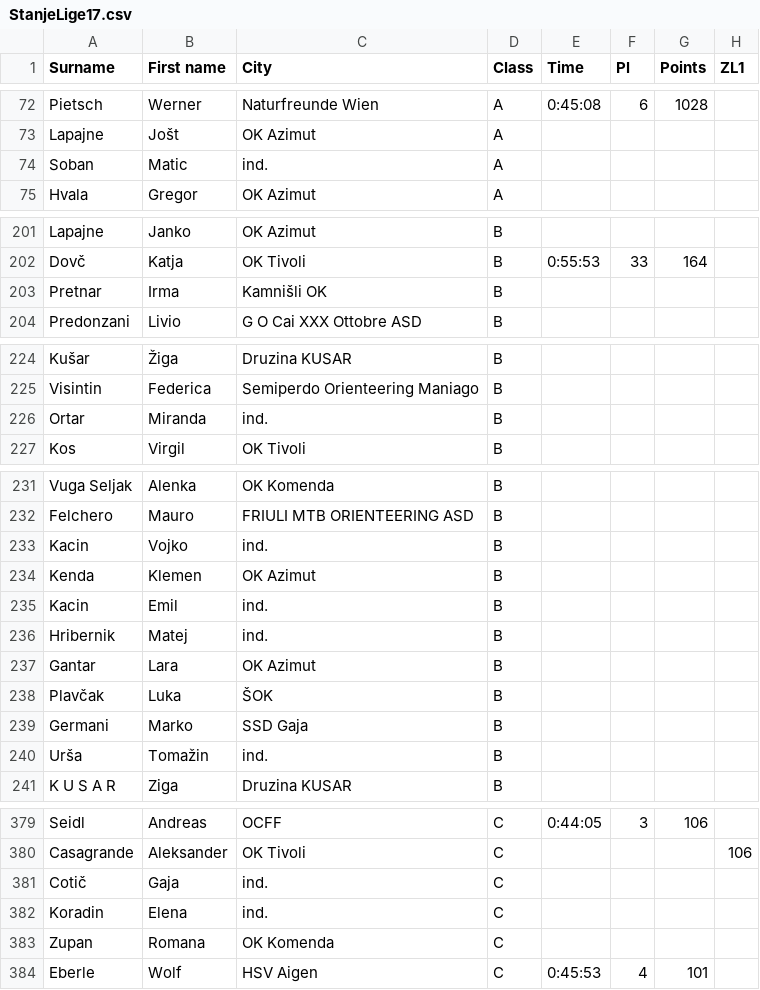
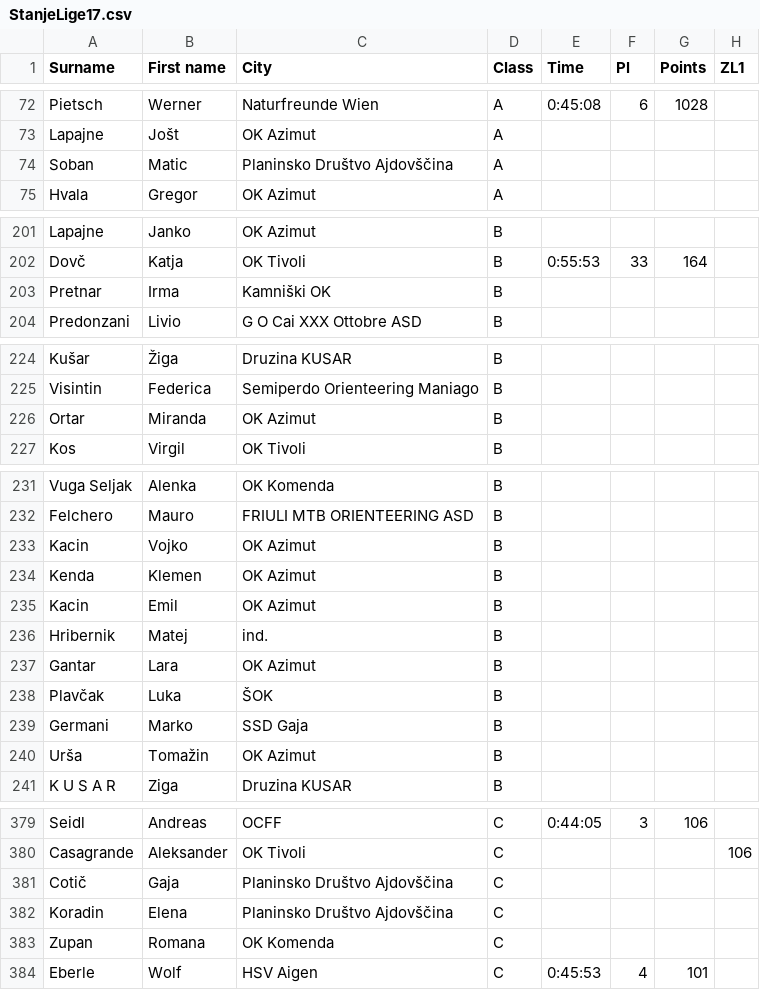
Before and after one commit to andrejborstnik/ZL, a CSV file: ResnaStanja/StanjeLige17.csv, drawn as a sheet; only a part is shown, gaps mark what is left out; the diff covers the shown part only; the diff names each change by its address in the sheet, - before the commit and + after, or states it on an @@ line.

```diff
--- a/ResnaStanja/StanjeLige17.csv
+++ b/ResnaStanja/StanjeLige17.csv
-C74 (City): ind.
+C74 (City): Planinsko Društvo Ajdovščina
-C203 (City): Kamnišli OK
+C203 (City): Kamniški OK
-C226 (City): ind.
+C226 (City): OK Azimut
-C233 (City): ind.
+C233 (City): OK Azimut
-C235 (City): ind.
+C235 (City): OK Azimut
-C240 (City): ind.
+C240 (City): OK Azimut
-C381:C382 (City): ind.
+C381:C382 (City): Planinsko Društvo Ajdovščina
```
Also changed, not shown: 3 edited cells elsewhere in this file, ResnaStanja/StanjeLige11.csv, ResnaStanja/StanjeLige18.csv, 27 other files.
